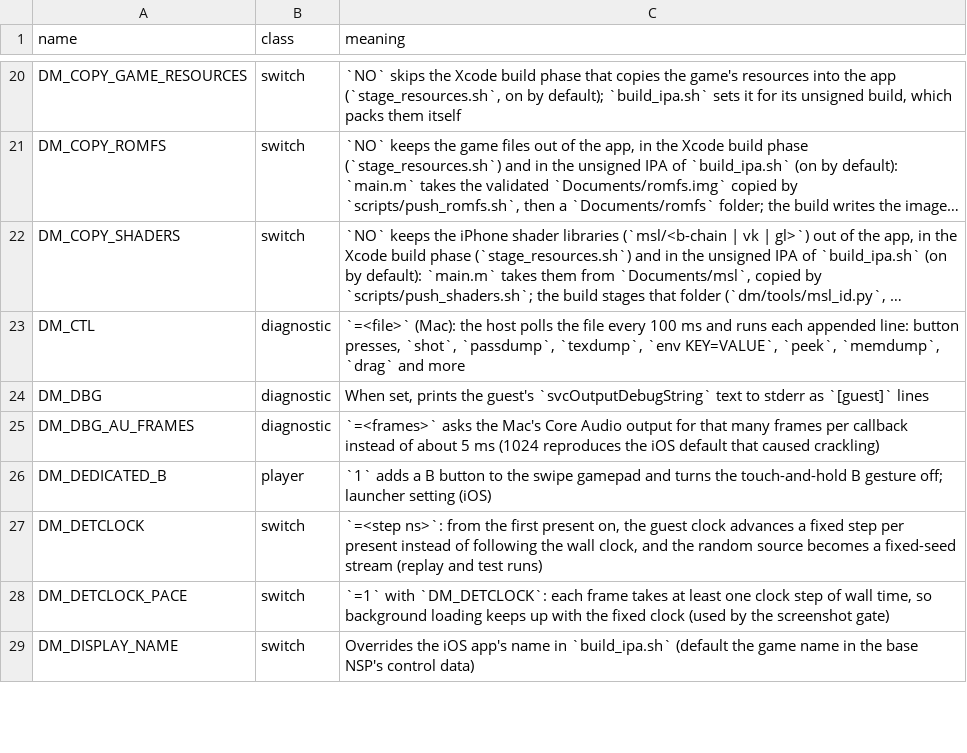
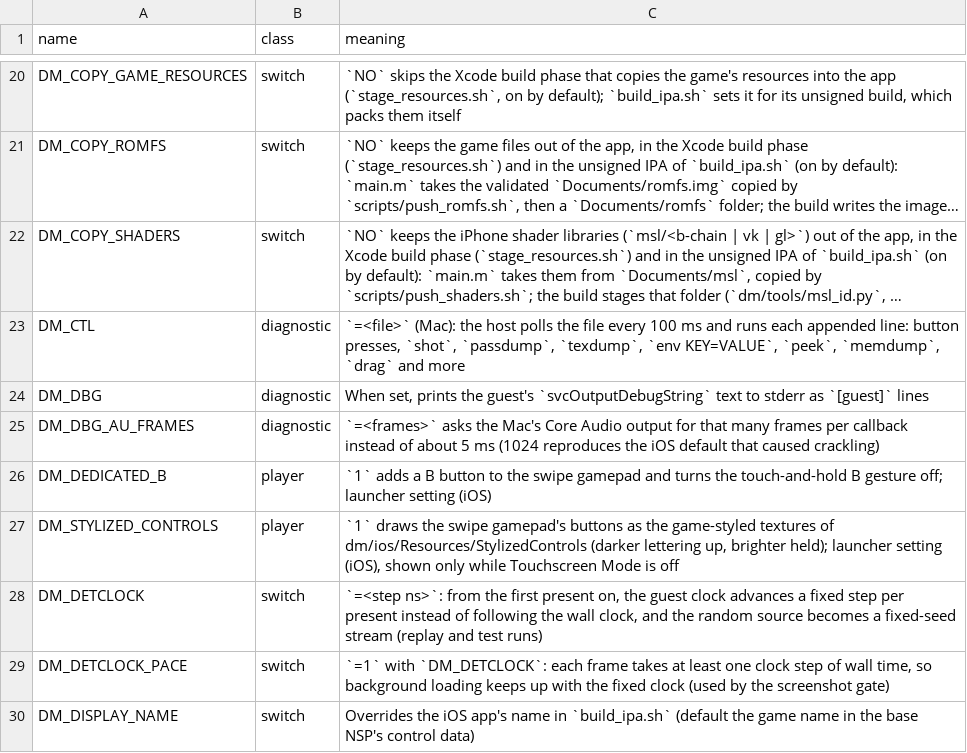
Before and after one commit to Vastrilliant/LoR-NX, a TSV file: docs/env_switches.tsv, drawn as a sheet; only a part is shown, gaps mark what is left out; long unchanged cells end in ….

Commit message:
feat(controls): stylized swipe gesture controls

```diff
--- a/docs/env_switches.tsv
+++ b/docs/env_switches.tsv
@@ -26,2 +26,3 @@ DM_DBG_AU_FRAMES	diagnostic	`=<frames>` asks the Mac's Core Audio output for tha
 DM_DEDICATED_B	player	`1` adds a B button to the swipe gamepad and turns the touch-and-hold B gesture off; launcher setting (iOS)
+DM_STYLIZED_CONTROLS	player	`1` draws the swipe gamepad's buttons as the game-styled textures of dm/ios/Resources/StylizedControls (darker lettering up, brighter held); launcher setting (iOS), shown only while Touchscreen Mode is off
 DM_DETCLOCK	switch	`=<step ns>`: from the first present on, the guest clock advances a fixed step per present instead of following the wall clock, and the random source becomes a fixed-seed stream (replay and test runs)
```
Also changed, not shown: dm/games/settings.tsv, 32 other files.
